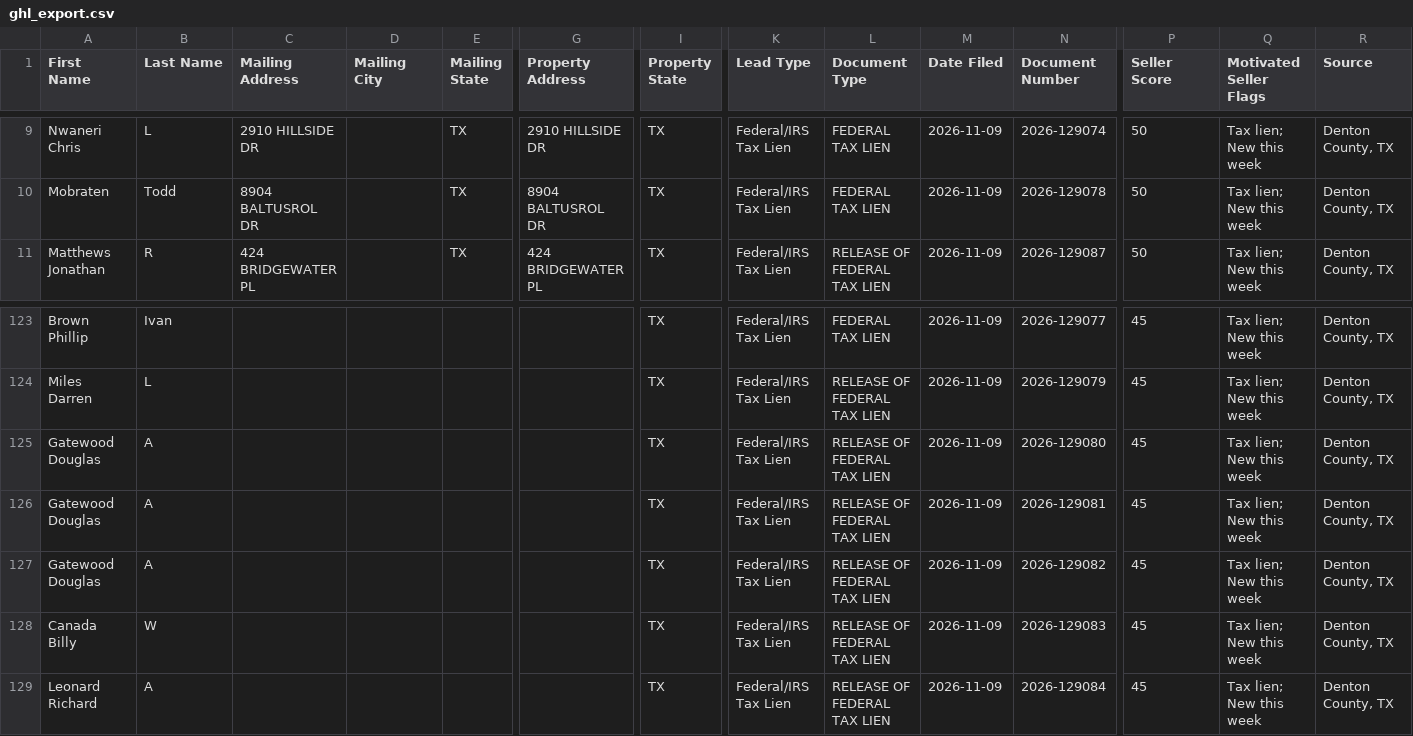
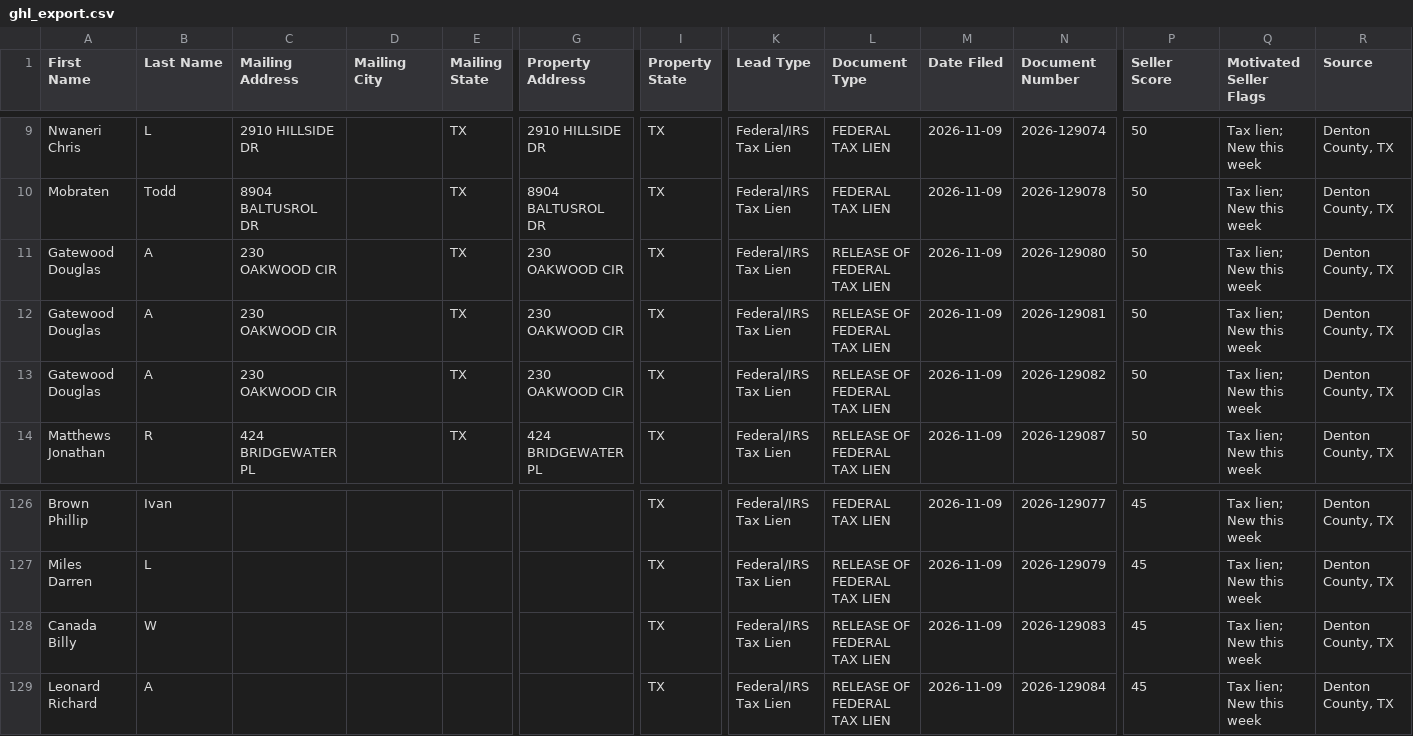
Before and after one commit to sosahomebuyers/Denton-Intel, a CSV file: data/ghl_export.csv, drawn as a sheet; only a part is shown, gaps mark what is left out; removed rows and columns are numbered as before the commit, all else as after; rows hold the shown columns only; the diff names each change by its address in the sheet, - before the commit and + after, or states it on an @@ line.

```diff
--- a/data/ghl_export.csv
+++ b/data/ghl_export.csv
+row 11: Gatewood Douglas | A | 230 OAKWOOD CIR |  | TX | 230 OAKWOOD CIR | TX | Federal/IRS Tax Lien | RELEASE OF FEDERAL TAX LIEN | 2026-11-09 | 2026-129080 | 50 | Tax lien; New this week | Denton County, TX
+row 12: Gatewood Douglas | A | 230 OAKWOOD CIR |  | TX | 230 OAKWOOD CIR | TX | Federal/IRS Tax Lien | RELEASE OF FEDERAL TAX LIEN | 2026-11-09 | 2026-129081 | 50 | Tax lien; New this week | Denton County, TX
+row 13: Gatewood Douglas | A | 230 OAKWOOD CIR |  | TX | 230 OAKWOOD CIR | TX | Federal/IRS Tax Lien | RELEASE OF FEDERAL TAX LIEN | 2026-11-09 | 2026-129082 | 50 | Tax lien; New this week | Denton County, TX
-row 125: Gatewood Douglas | A |  |  |  |  | TX | Federal/IRS Tax Lien | RELEASE OF FEDERAL TAX LIEN | 2026-11-09 | 2026-129080 | 45 | Tax lien; New this week | Denton County, TX
-row 126: Gatewood Douglas | A |  |  |  |  | TX | Federal/IRS Tax Lien | RELEASE OF FEDERAL TAX LIEN | 2026-11-09 | 2026-129081 | 45 | Tax lien; New this week | Denton County, TX
-row 127: Gatewood Douglas | A |  |  |  |  | TX | Federal/IRS Tax Lien | RELEASE OF FEDERAL TAX LIEN | 2026-11-09 | 2026-129082 | 45 | Tax lien; New this week | Denton County, TX
```
Also changed, not shown: 2 other files.
